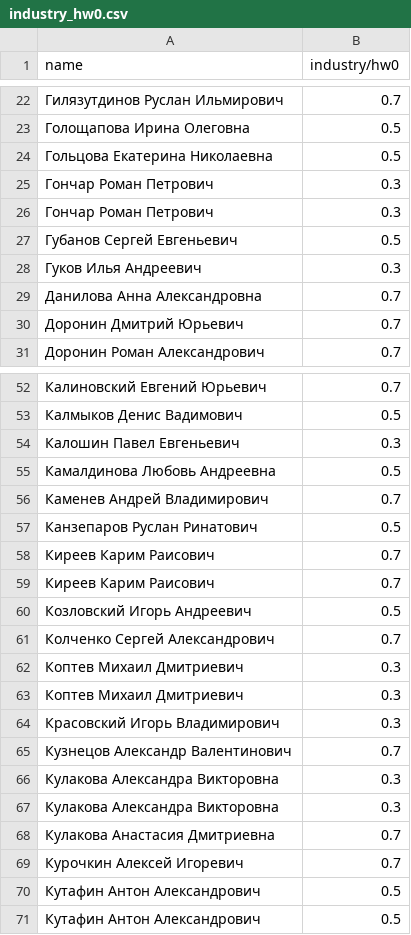
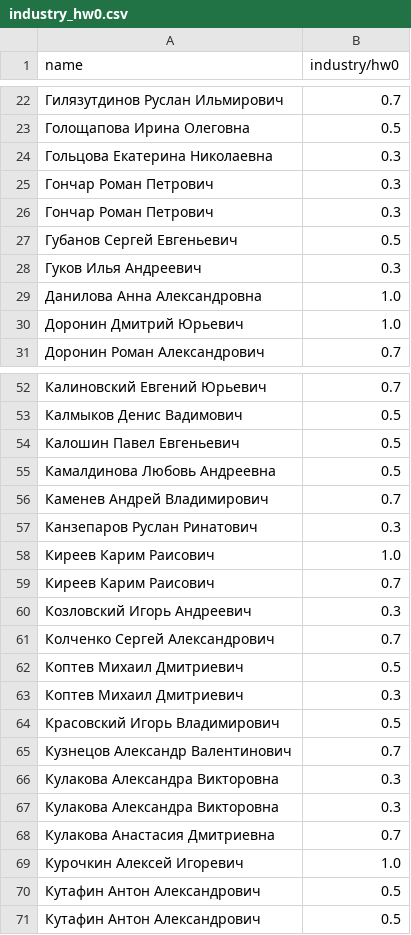
Before and after one commit to vkantor/MIPT_Data_Mining_In_Action_2016, a CSV file: rating/industry_hw0/industry_hw0.csv, drawn as a sheet; only a part is shown, gaps mark what is left out; the diff covers the shown part only.

```diff
--- a/rating/industry_hw0/industry_hw0.csv
+++ b/rating/industry_hw0/industry_hw0.csv
@@ -23,3 +23,3 @@ name,industry/hw0
 Голощапова Ирина Олеговна,0.5
-Гольцова Екатерина Николаевна,0.5
+Гольцова Екатерина Николаевна,0.3
 Гончар Роман Петрович,0.3
@@ -28,4 +28,4 @@ name,industry/hw0
 Гуков Илья Андреевич,0.3
-Данилова Анна Александровна,0.7
-Доронин Дмитрий Юрьевич,0.7
+Данилова Анна Александровна,1.0
+Доронин Дмитрий Юрьевич,1.0
 Доронин Роман Александрович,0.7
@@ -53,13 +53,13 @@ name,industry/hw0
 Калмыков Денис Вадимович,0.5
-Калошин Павел Евгеньевич,0.3
+Калошин Павел Евгеньевич,0.5
 Камалдинова Любовь Андреевна,0.5
 Каменев Андрей Владимирович,0.7
-Канзепаров Руслан Ринатович,0.5
+Канзепаров Руслан Ринатович,0.3
+Киреев Карим Раисович,1.0
 Киреев Карим Раисович,0.7
-Киреев Карим Раисович,0.7
-Козловский Игорь Андреевич,0.5
+Козловский Игорь Андреевич,0.3
 Колченко Сергей Александрович,0.7
+Коптев Михаил Дмитриевич,0.5
 Коптев Михаил Дмитриевич,0.3
-Коптев Михаил Дмитриевич,0.3
-Красовский Игорь Владимирович,0.3
+Красовский Игорь Владимирович,0.5
 Кузнецов Александр Валентинович,0.7
@@ -68,3 +68,3 @@ name,industry/hw0
 Кулакова Анастасия Дмитриевна,0.7
-Курочкин Алексей Игоревич,0.7
+Курочкин Алексей Игоревич,1.0
 Кутафин Антон Александрович,0.5
```
Also changed, not shown: 2 added rows, 2 removed rows, 1 moved row and 43 edited cells elsewhere in this file, 3 other files.
